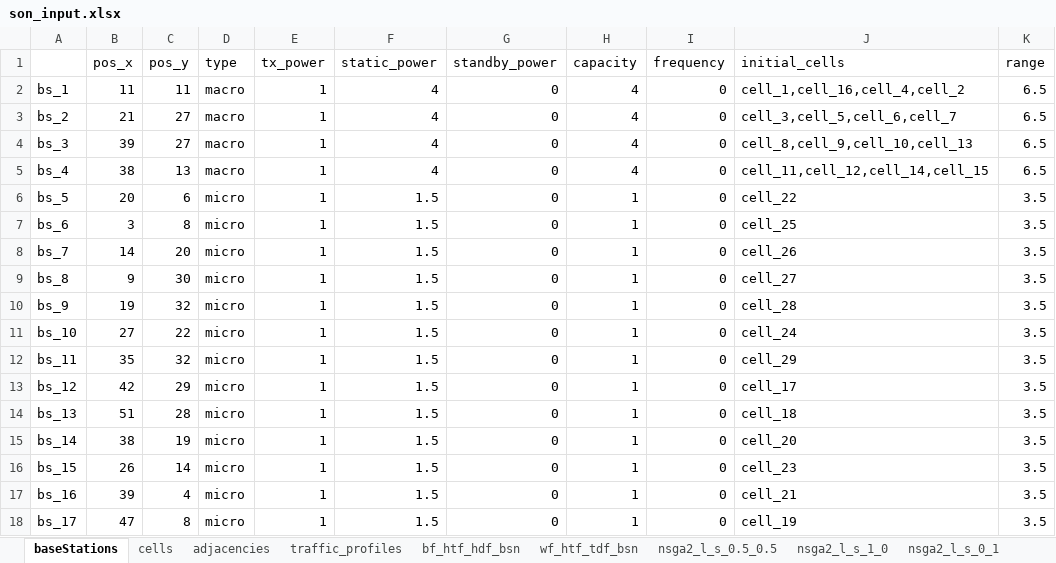
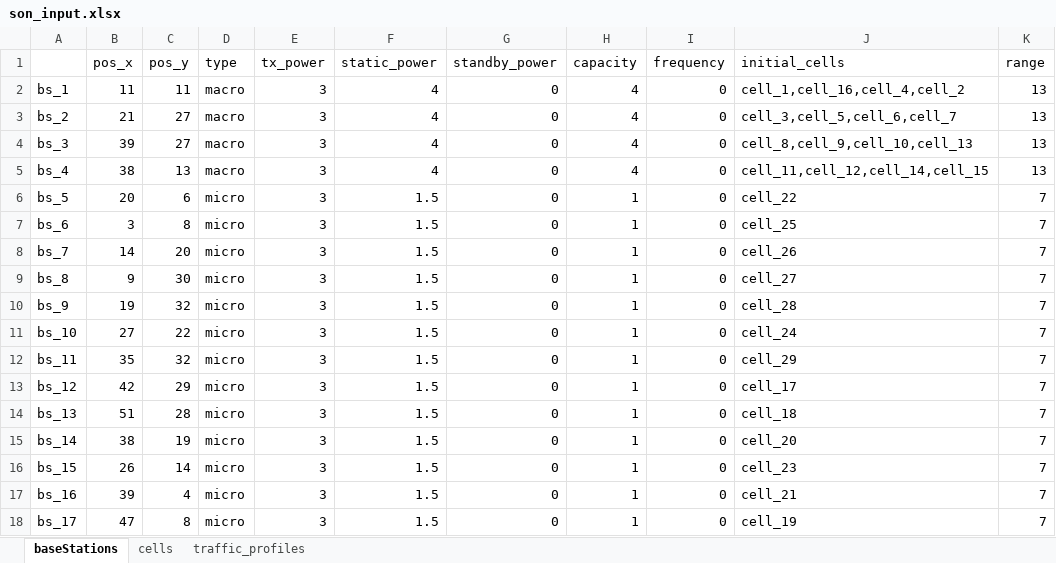
Before and after one commit to NikkiGwh/son, an Excel workbook: son_input.xlsx, sheet baseStations, drawn as a sheet; values as stored, in another font and other column widths than the file's, no borders; the diff names each change by its address in the sheet, - before the commit and + after, or states it on an @@ line.

```diff
--- a/son_input.xlsx (sheet baseStations)
+++ b/son_input.xlsx (sheet baseStations)
-sheet tab: adjacencies
-sheet tab: bf_htf_hdf_bsn
-sheet tab: wf_htf_tdf_bsn
-sheet tab: nsga2_l_s_0.5_0.5
-sheet tab: nsga2_l_s_1_0
-sheet tab: nsga2_l_s_0_1
-E2:E18 (tx_power): 1
+E2:E18 (tx_power): 3
-K2:K5 (range): 6.5
+K2:K5 (range): 13
-K6:K18 (range): 3.5
+K6:K18 (range): 7
```
Also changed, not shown: 1 other file.
